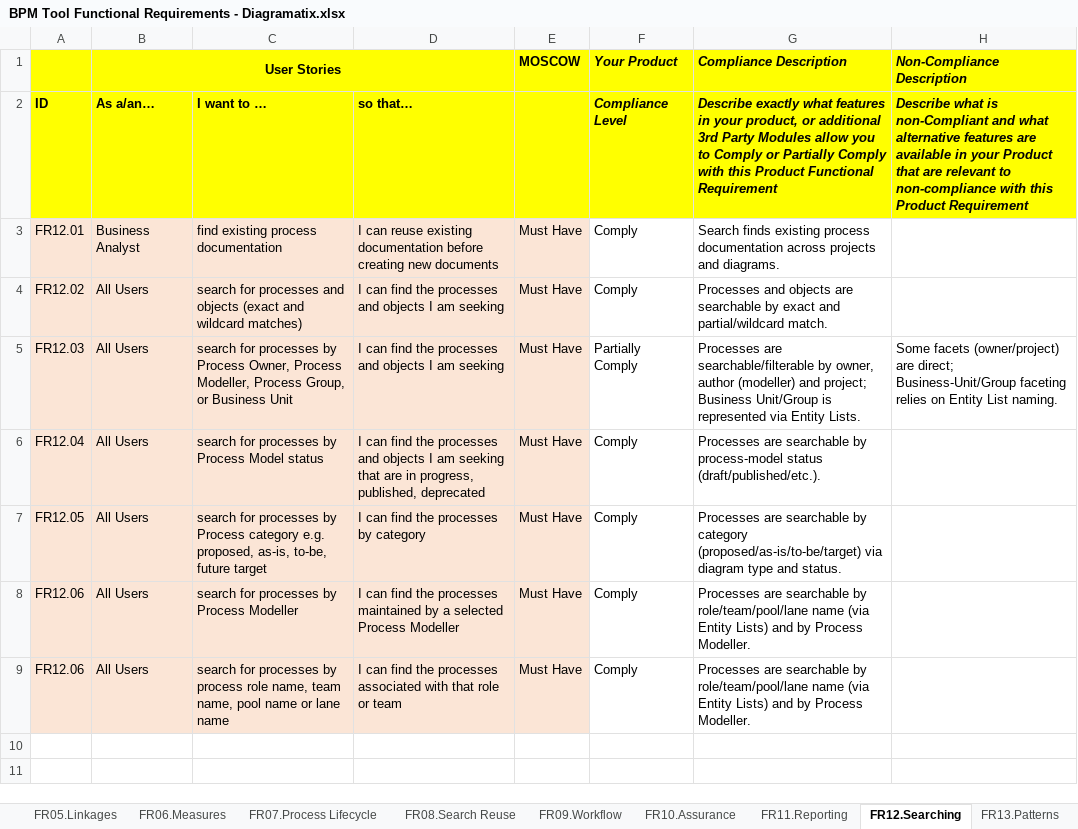
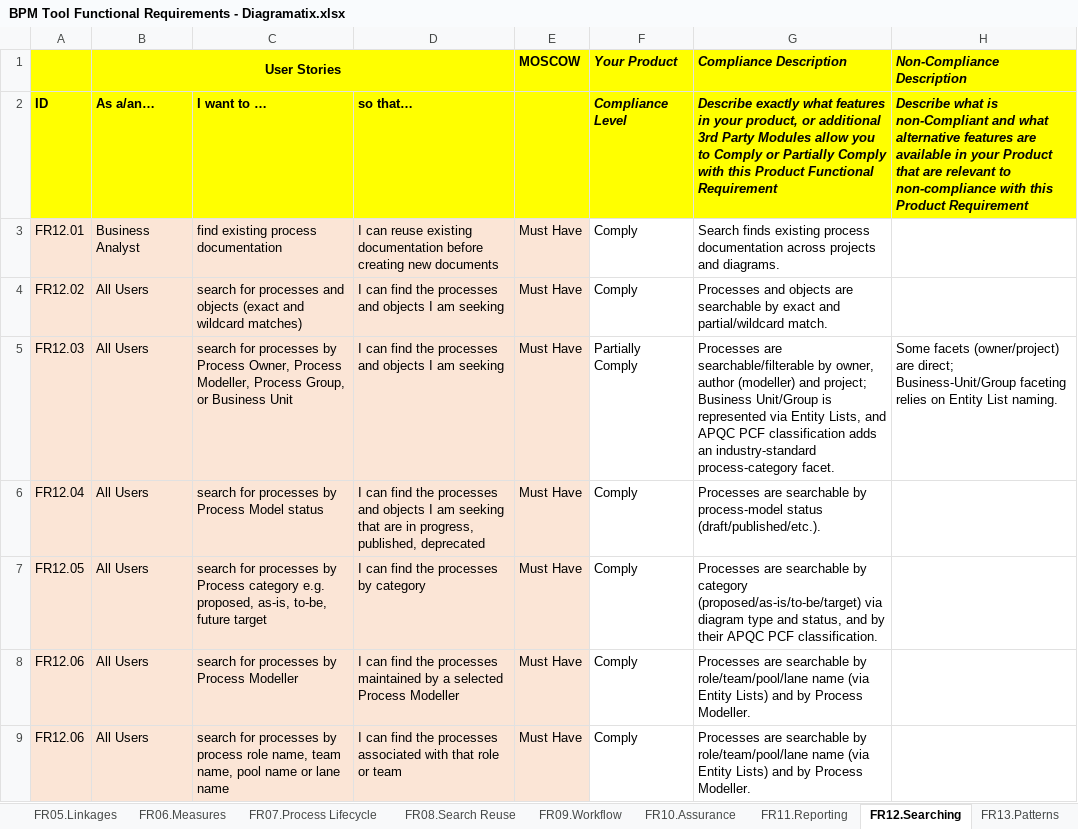
Before and after one commit to paulenash/Diagramatix, an Excel workbook: competitors/BPM Tool Functional Requirements - Diagramatix.xlsx, sheet FR12.Searching, drawn as a sheet; values as stored, in another font and other column widths than the file's, no borders; the diff names each change by its address in the sheet, - before the commit and + after, or states it on an @@ line.

```diff
--- a/competitors/BPM Tool Functional Requirements - Diagramatix.xlsx (sheet FR12.Searching)
+++ b/competitors/BPM Tool Functional Requirements - Diagramatix.xlsx (sheet FR12.Searching)
-G5 (Compliance Description): …via Entity Lists.
+G5 (Compliance Description): …via Entity Lists, and APQC PCF classification adds an industry-standard process-category facet.
-G7 (Compliance Description): …type and status.
+G7 (Compliance Description): …type and status, and by their APQC PCF classification.
```
Also changed, not shown: sheet FR07.Process Lifecycle, sheet FR05.Linkages, sheet FR06.Measures, sheet FR11.Reporting, sheet FR19.Process Monitoring, sheet FR08.Search Reuse.
